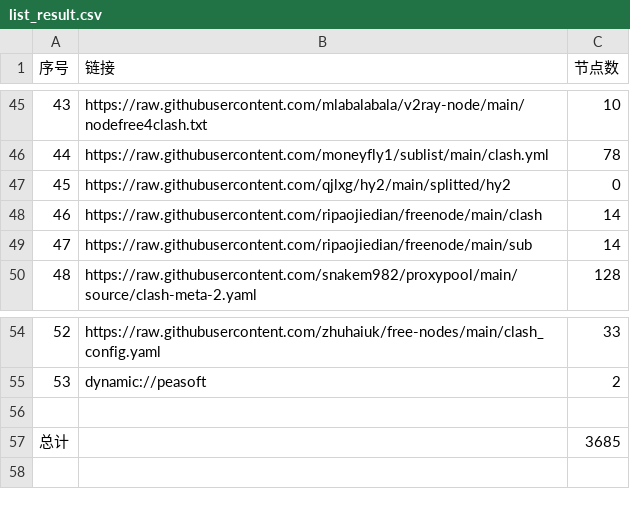
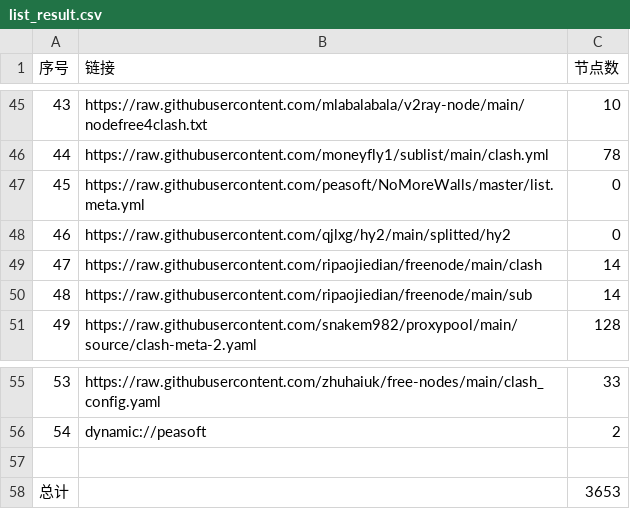
Before and after one commit to royin237-cpu/royin-s-proxy, a CSV file: list_result.csv, drawn as a sheet; only a part is shown, gaps mark what is left out; addresses are those after the commit; the diff names each change by its address in the sheet, - before the commit and + after, or states it on an @@ line.

```diff
--- a/list_result.csv
+++ b/list_result.csv
+row 47: 45 | https://raw.githubusercontent.com/peasoft/NoMoreWalls/master/list.meta.yml | 0
@@ column A (序号) renumbered between rows 48 and 56 @@
-C58 (节点数): 3685
+C58 (节点数): 3653
```
Also changed, not shown: 39 other files.
